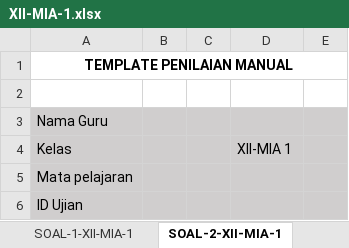
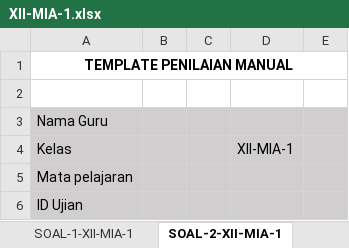
Before and after one commit to MufidJamaluddin/Aplikasi-Penilaian-Otomatis-Esai-BI, an Excel workbook: data/XII-MIA-1.xlsx, sheet SOAL-2-XII-MIA-1, drawn as a sheet; only a part is shown; values as stored, in another font and other column widths than the file's, no borders; the diff covers the shown part only; the diff names each change by its address in the sheet, - before the commit and + after, or states it on an @@ line.

```diff
--- a/data/XII-MIA-1.xlsx (sheet SOAL-2-XII-MIA-1)
+++ b/data/XII-MIA-1.xlsx (sheet SOAL-2-XII-MIA-1)
-D4: XII-MIA 1
+D4: XII-MIA-1
```
Also changed, not shown: cell formats elsewhere in this sheet, 10 other files.
